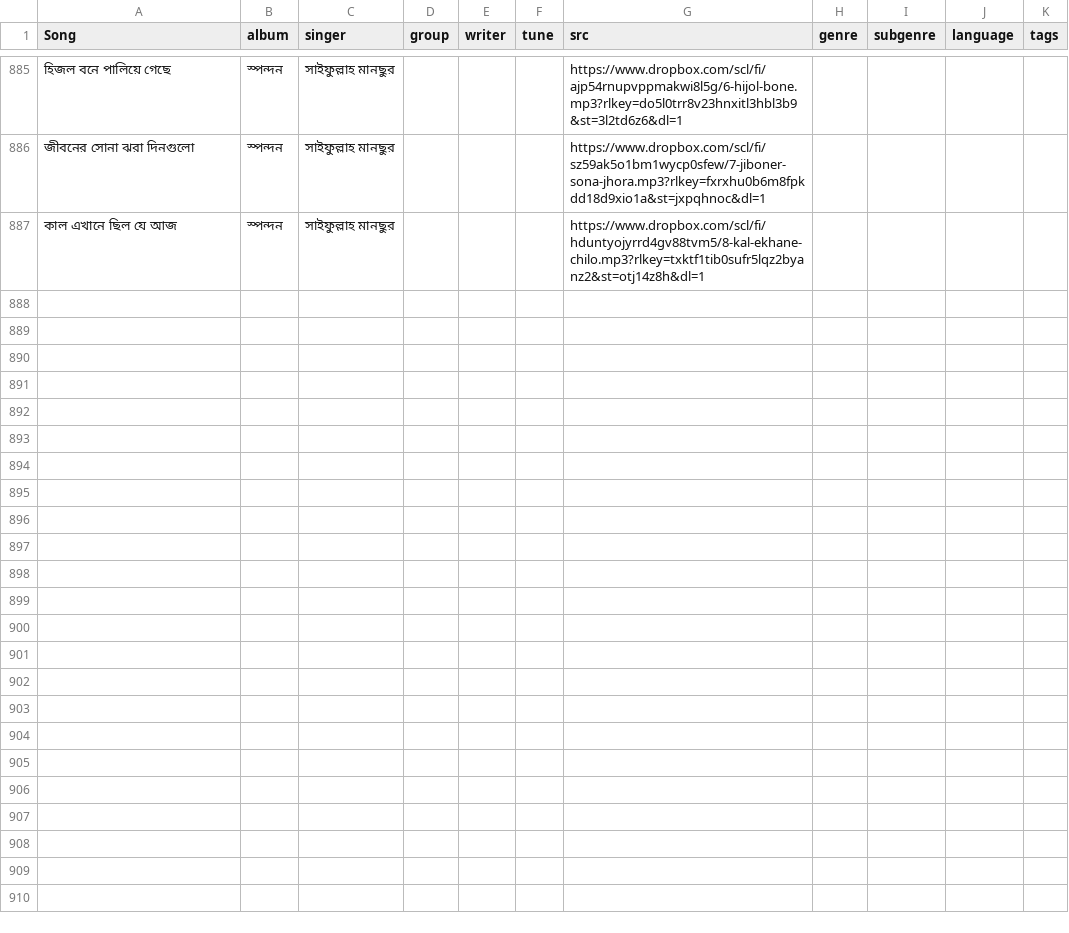
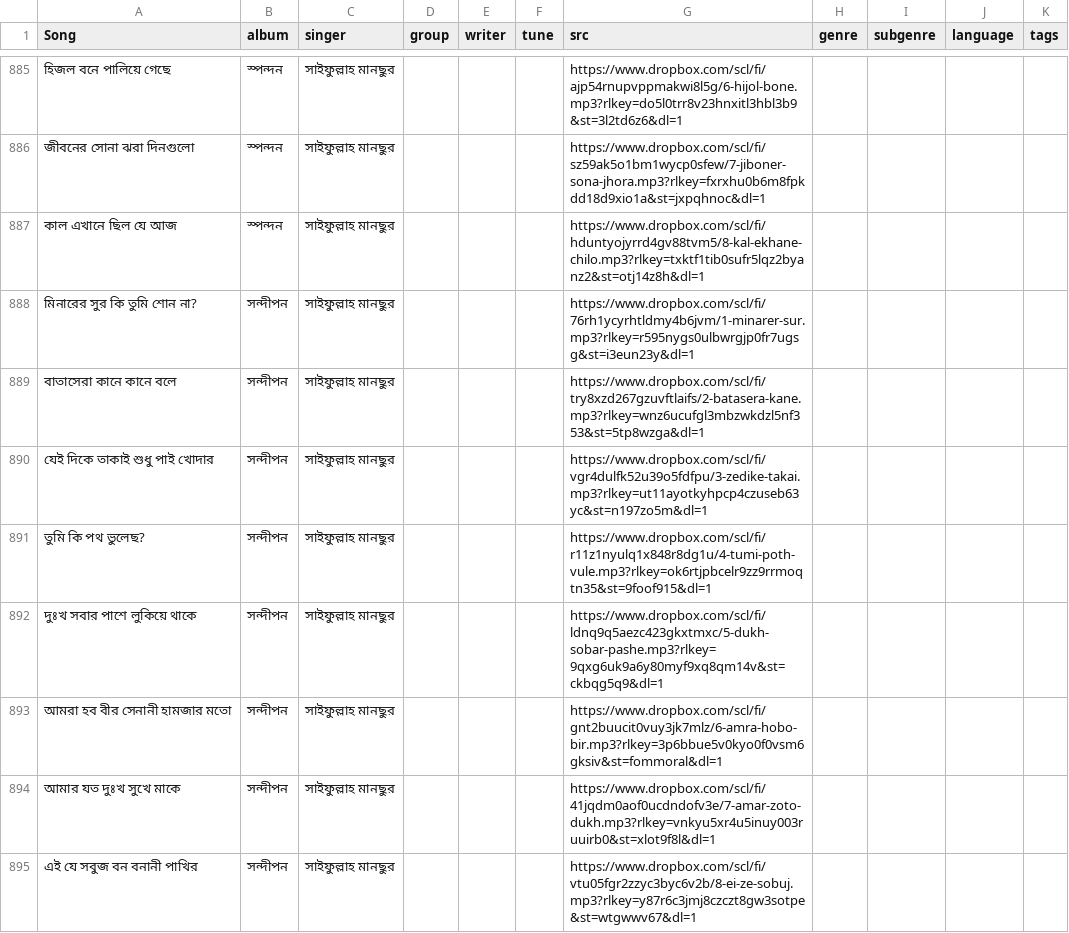
Before and after one commit to alomoy/songit, a CSV file: radio/songs.csv, drawn as a sheet; only a part is shown, gaps mark what is left out; the diff covers the shown part only; the diff names each change by its address in the sheet, - before the commit and + after, or states it on an @@ line.

Commit message:
add sondipon (saifullah)

```diff
--- a/radio/songs.csv
+++ b/radio/songs.csv
+row 888: মিনারের সুর কি তুমি শোন না? | সন্দীপন | সাইফুল্লাহ মানছুর |  |  |  | https://www.dropbox.com/scl/fi/76rh1ycyrhtldmy4b6jvm/1-minarer-sur.mp3?rlkey=r595nygs0ulbwrgjp0fr7ugsg&st=i3eun23y&dl=1
+row 889: বাতাসেরা কানে কানে বলে | সন্দীপন | সাইফুল্লাহ মানছুর |  |  |  | https://www.dropbox.com/scl/fi/try8xzd267gzuvftlaifs/2-batasera-kane.mp3?rlkey=wnz6ucufgl3mbzwkdzl5nf353&st=5tp8wzga&dl=1
+row 890: যেই দিকে তাকাই শুধু পাই খোদার | সন্দীপন | সাইফুল্লাহ মানছুর |  |  |  | https://www.dropbox.com/scl/fi/vgr4dulfk52u39o5fdfpu/3-zedike-takai.mp3?rlkey=ut11ayotkyhpcp4czuseb63yc&st=n197zo5m&dl=1
+row 891: তুমি কি পথ ভুলেছ? | সন্দীপন | সাইফুল্লাহ মানছুর |  |  |  | https://www.dropbox.com/scl/fi/r11z1nyulq1x848r8dg1u/4-tumi-poth-vule.mp3?rlkey=ok6rtjpbcelr9zz9rrmoqtn35&st=9foof915&dl=1
+row 892: দুঃখ সবার পাশে লুকিয়ে থাকে | সন্দীপন | সাইফুল্লাহ মানছুর |  |  |  | https://www.dropbox.com/scl/fi/ldnq9q5aezc423gkxtmxc/5-dukh-sobar-pashe.mp3?rlkey=9qxg6uk9a6y80myf9xq8qm14v&st=ckbqg5q9&dl=1
+row 893: আমরা হব বীর সেনানী হামজার মতো | সন্দীপন | সাইফুল্লাহ মানছুর |  |  |  | https://www.dropbox.com/scl/fi/gnt2buucit0vuy3jk7mlz/6-amra-hobo-bir.mp3?rlkey=3p6bbue5v0kyo0f0vsm6gksiv&st=fommoral&dl=1
+row 894: আমার যত দুঃখ সুখে মাকে | সন্দীপন | সাইফুল্লাহ মানছুর |  |  |  | https://www.dropbox.com/scl/fi/41jqdm0aof0ucdndofv3e/7-amar-zoto-dukh.mp3?rlkey=vnkyu5xr4u5inuy003ruuirb0&st=xlot9f8l&dl=1
+row 895: এই যে সবুজ বন বনানী পাখির | সন্দীপন | সাইফুল্লাহ মানছুর |  |  |  | https://www.dropbox.com/scl/fi/vtu05fgr2zzyc3byc6v2b/8-ei-ze-sobuj.mp3?rlkey=y87r6c3jmj8czczt8gw3sotpe&st=wtgwwv67&dl=1
```
Also changed, not shown: 7 added rows elsewhere in this file.
